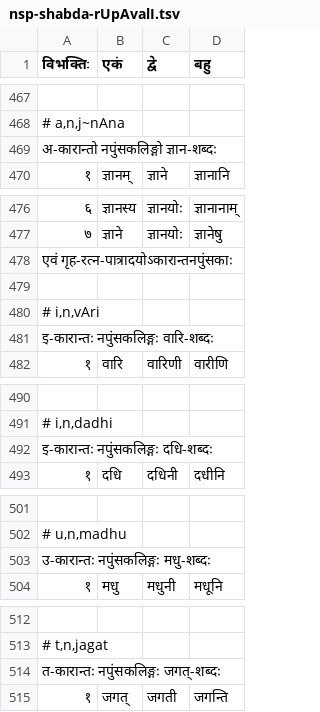
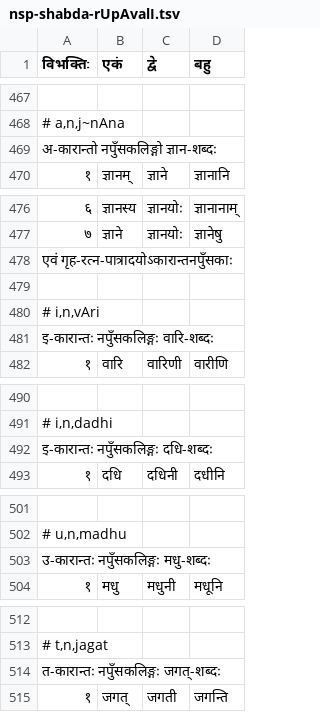
Before and after one commit to vishvAsa/sanskrit, a TSV file: vyAkaraNam/pANinIyam/prAtipadika-prakriyA/sup/nsp-shabda-rUpAvalI.tsv, drawn as a sheet; only a part is shown, gaps mark what is left out; the diff covers the shown part only.

Commit message:
CU

```diff
--- a/vyAkaraNam/pANinIyam/prAtipadika-prakriyA/sup/nsp-shabda-rUpAvalI.tsv
+++ b/vyAkaraNam/pANinIyam/prAtipadika-prakriyA/sup/nsp-shabda-rUpAvalI.tsv
@@ -468,3 +468,3 @@
 # a,n,j~nAna
-अ-कारान्तो नपुंसकलिङ्गो ज्ञान-शब्दः
+अ-कारान्तो नपुँसकलिङ्गो ज्ञान-शब्दः
 १	ज्ञानम्	ज्ञाने	ज्ञानानि
@@ -477,6 +477,6 @@
 ७	ज्ञाने	ज्ञानयोः	ज्ञानेषु
-एवं गृह-रत्न-पात्रादयोऽकारान्तनपुंसकाः
+एवं गृह-रत्न-पात्रादयोऽकारान्तनपुँसकाः
 
 # i,n,vAri
-इ-कारान्तः नपुंसकलिङ्गः वारि-शब्दः
+इ-कारान्तः नपुँसकलिङ्गः वारि-शब्दः
 १	वारि	वारिणी	वारीणि
@@ -491,3 +491,3 @@
 # i,n,dadhi
-इ-कारान्तः नपुंसकलिङ्गः दधि-शब्दः
+इ-कारान्तः नपुँसकलिङ्गः दधि-शब्दः
 १	दधि	दधिनी	दधीनि
@@ -502,3 +502,3 @@
 # u,n,madhu
-उ-कारान्तः नपुंसकलिङ्गः मधु-शब्दः
+उ-कारान्तः नपुँसकलिङ्गः मधु-शब्दः
 १	मधु	मधुनी	मधूनि
@@ -513,3 +513,3 @@
 # t,n,jagat
-त-कारान्तः नपुंसकलिङ्गः जगत्-शब्दः
+त-कारान्तः नपुँसकलिङ्गः जगत्-शब्दः
 १	जगत्	जगती	जगन्ति
```
Also changed, not shown: 12 edited cells elsewhere in this file.
